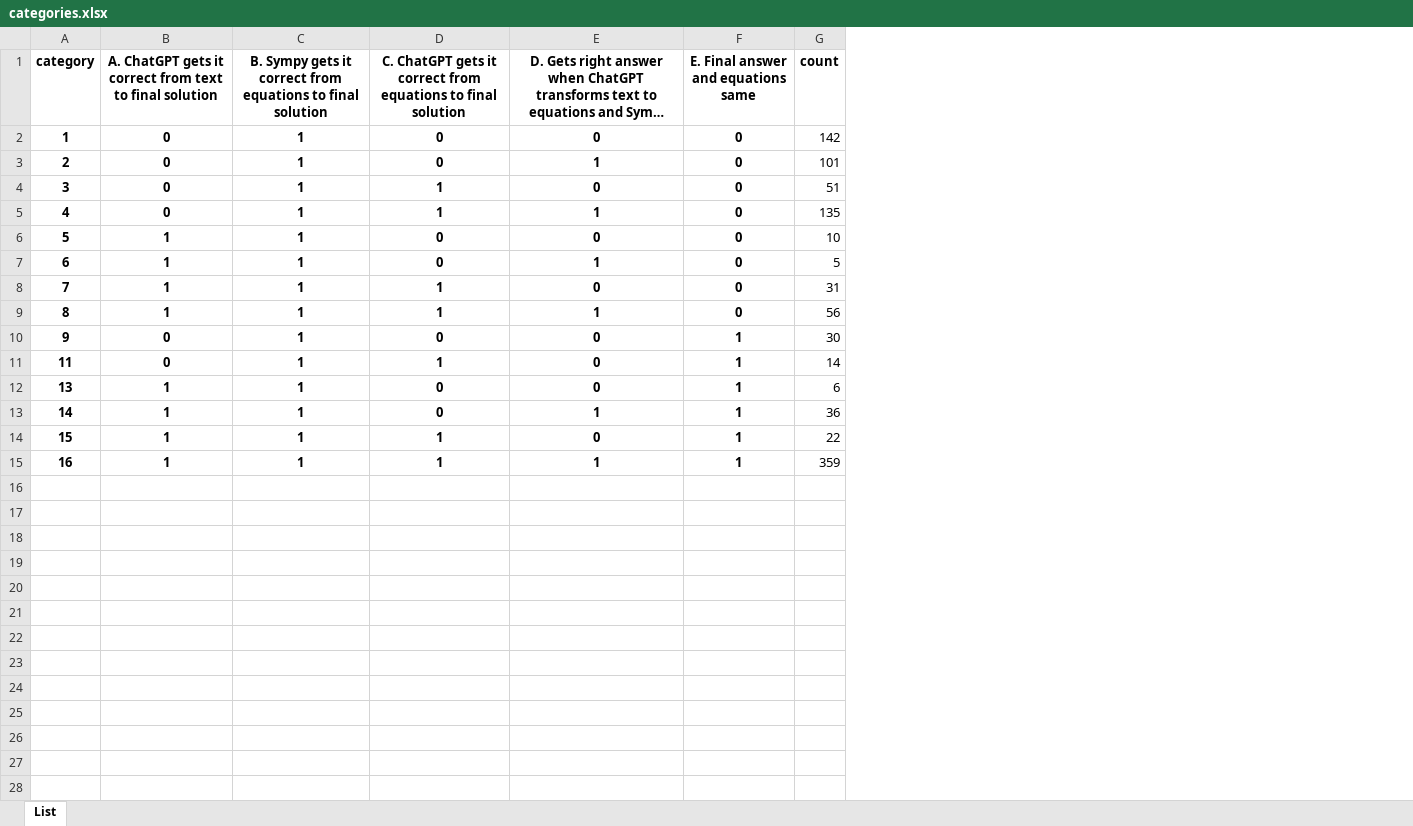
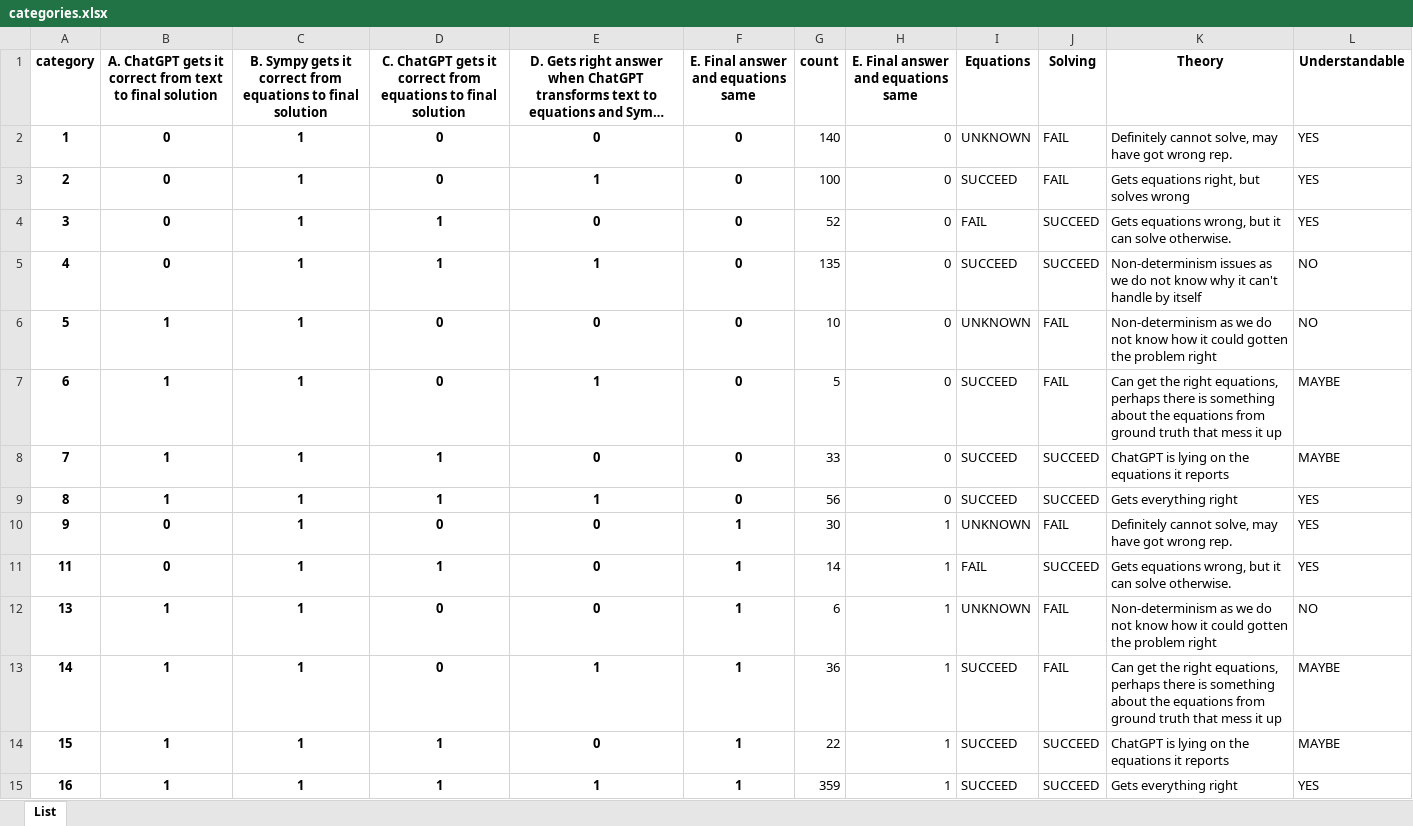
Before and after one commit to hwelsters/internal-consistency, an Excel workbook: 06-03-2023/data/output/xlsx/categories.xlsx, sheet List, drawn as a sheet; long unchanged cells end in …; values as stored, in another font and other column widths than the file's, no borders; charts and pictures not drawn; the diff names each change by its address in the sheet, - before the commit and + after, or states it on an @@ line.

Commit message:
feat:newest xlsx files

```diff
--- a/06-03-2023/data/output/xlsx/categories.xlsx (sheet List)
+++ b/06-03-2023/data/output/xlsx/categories.xlsx (sheet List)
+column H, rows 1-15: E. Final answer and equations same | 0 | 0 | 0 | 0 | 0 | 0 | 0 | 0 | 1 | 1 | 1 | 1 | 1 | 1
+column I (Equations), rows 2-15: UNKNOWN | SUCCEED | FAIL | SUCCEED | UNKNOWN | SUCCEED | SUCCEED | SUCCEED | UNKNOWN | FAIL | UNKNOWN | SUCCEED | SUCCEED | SUCCEED
+column J (Solving), rows 2-15: FAIL | FAIL | SUCCEED | SUCCEED | FAIL | FAIL | SUCCEED | SUCCEED | FAIL | SUCCEED | FAIL | FAIL | SUCCEED | SUCCEED
+column K (Theory), rows 2-15: Definitely cannot solve, may have got wrong rep. | Gets equations right, but solves wrong | Gets equations wrong, but it can solve otherwise. | Non-determinism issues as we do not know why it can't handle by itself | Non-determinism as we do not know how it could gotten the problem right | Can get the right equations, perhaps there is something about the equations from ground truth that mess it up | ChatGPT is lying on the equations it reports | Gets everything right | Definitely cannot solve, may have got wrong rep. | Gets equations wrong, but it can solve otherwise. | Non-determinism as we do not know how it could gotten the problem right | Can get the right equations, perhaps there is something about the equations from ground truth that mess it up | ChatGPT is lying on the equations it reports | Gets everything right
+column L (Understandable), rows 2-15: YES | YES | YES | NO | NO | MAYBE | MAYBE | YES | YES | YES | NO | MAYBE | MAYBE | YES
-G2 (count): 142
+G2 (count): 140
-G3 (count): 101
+G3 (count): 100
-G4 (count): 51
+G4 (count): 52
-G8 (count): 31
+G8 (count): 33
```
Also changed, not shown: 1 other file.
